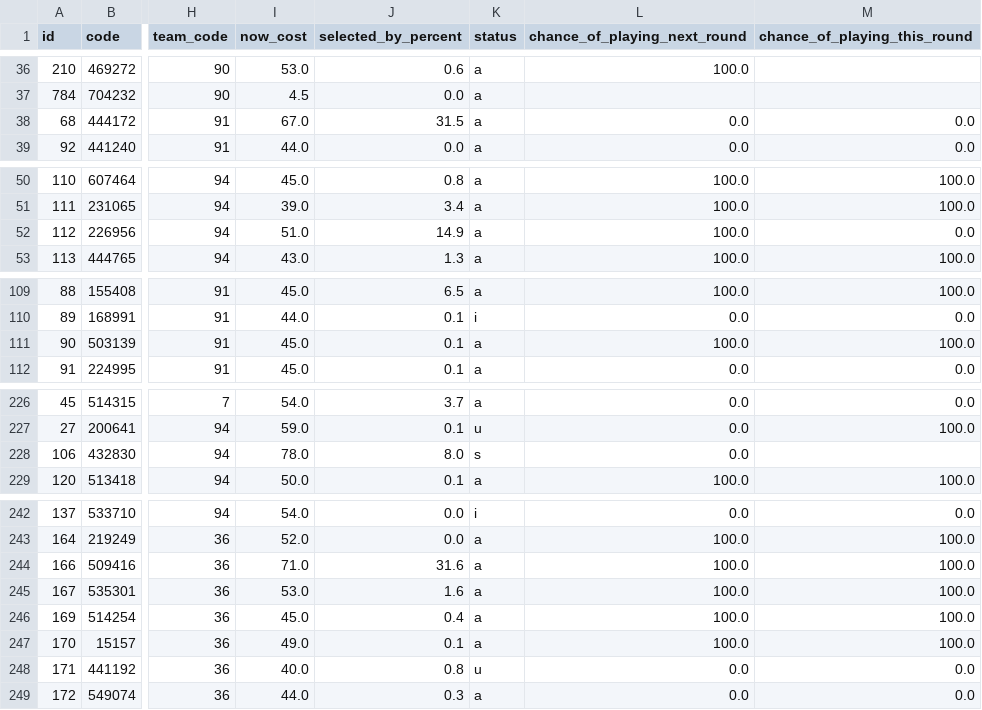
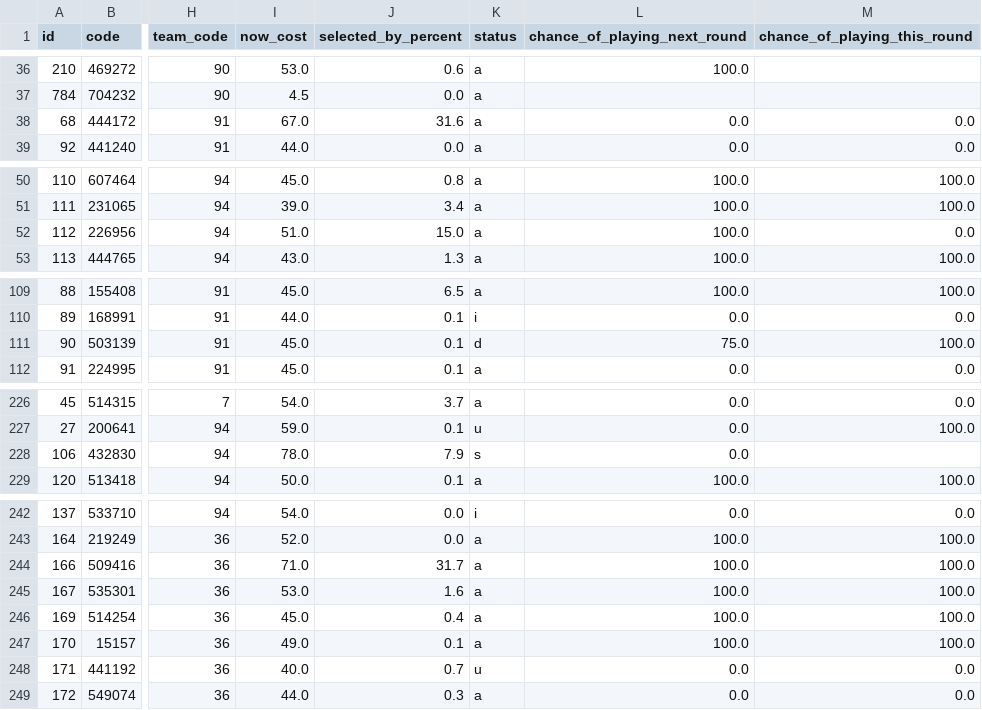
Before and after one commit to quocanhdayyy/footballmanager, a CSV file: data/players.csv, drawn as a sheet; only a part is shown, gaps mark what is left out; the diff covers the shown part only; the diff names each change by its address in the sheet, - before the commit and + after, or states it on an @@ line.

Commit message:
Pipeline run 2026-11-17 14:49 UTC

```diff
--- a/data/players.csv
+++ b/data/players.csv
-J38 (selected_by_percent): 31.5
+J38 (selected_by_percent): 31.6
-J52 (selected_by_percent): 14.9
+J52 (selected_by_percent): 15.0
-K111 (status): a
+K111 (status): d
-L111 (chance_of_playing_next_round): 100.0
+L111 (chance_of_playing_next_round): 75.0
-J228 (selected_by_percent): 8.0
+J228 (selected_by_percent): 7.9
-J244 (selected_by_percent): 31.6
+J244 (selected_by_percent): 31.7
-J248 (selected_by_percent): 0.8
+J248 (selected_by_percent): 0.7
```
Also changed, not shown: 6 edited cells elsewhere in this file.
